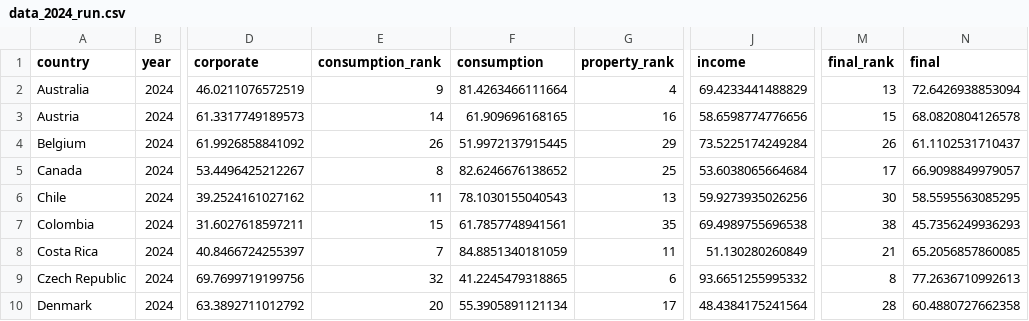
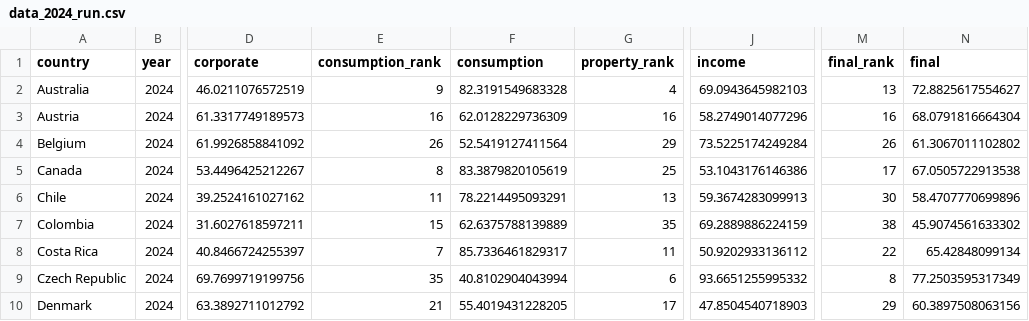
Before and after one commit to TaxFoundation/international-tax-competitiveness-index, a CSV file: final_outputs/data_2024_run.csv, drawn as a sheet; only a part is shown, gaps mark what is left out; the diff covers the shown part only; the diff names each change by its address in the sheet, - before the commit and + after, or states it on an @@ line.

```diff
--- a/final_outputs/data_2024_run.csv
+++ b/final_outputs/data_2024_run.csv
-F2 (consumption): 81.4263466111664
+F2 (consumption): 82.3191549683328
-J2 (income): 69.4233441488829
+J2 (income): 69.0943645982103
-N2 (final): 72.6426938853094
+N2 (final): 72.8825617554627
-E3 (consumption_rank): 14
+E3 (consumption_rank): 16
-F3 (consumption): 61.909696168165
+F3 (consumption): 62.0128229736309
-J3 (income): 58.6598774776656
+J3 (income): 58.2749014077296
-M3 (final_rank): 15
+M3 (final_rank): 16
-N3 (final): 68.0820804126578
+N3 (final): 68.0791816664304
-F4 (consumption): 51.9972137915445
+F4 (consumption): 52.5419127411564
-N4 (final): 61.1102531710437
+N4 (final): 61.3067011102802
-F5 (consumption): 82.6246676138652
+F5 (consumption): 83.3879820105619
-J5 (income): 53.6038065664684
+J5 (income): 53.1043176146386
-N5 (final): 66.9098849979057
+N5 (final): 67.0505722913538
-F6 (consumption): 78.1030155040543
+F6 (consumption): 78.2214495093291
-J6 (income): 59.9273935026256
+J6 (income): 59.3674283099913
-N6 (final): 58.5595563085295
+N6 (final): 58.4707770699896
-F7 (consumption): 61.7857748941561
+F7 (consumption): 62.6375788139889
-J7 (income): 69.4989755696538
+J7 (income): 69.2889886224159
-N7 (final): 45.7356249936293
+N7 (final): 45.9074561633302
-F8 (consumption): 84.8851340181059
+F8 (consumption): 85.7336461829317
-J8 (income): 51.130280260849
+J8 (income): 50.9202933136112
-M8 (final_rank): 21
+M8 (final_rank): 22
-N8 (final): 65.2056857860085
+N8 (final): 65.42848099134
-E9 (consumption_rank): 32
+E9 (consumption_rank): 35
-F9 (consumption): 41.2245479318865
+F9 (consumption): 40.8102904043994
-N9 (final): 77.2636710992613
+N9 (final): 77.2503595317349
-E10 (consumption_rank): 20
+E10 (consumption_rank): 21
-F10 (consumption): 55.3905891121134
+F10 (consumption): 55.4019431228205
-J10 (income): 48.4384175241564
+J10 (income): 47.8504540718903
-M10 (final_rank): 28
+M10 (final_rank): 29
-N10 (final): 60.4880727662358
+N10 (final): 60.3897508063156
```
Also changed, not shown: 119 edited cells elsewhere in this file, final_data/final_index_data_2024.csv, final_outputs/categories_score.csv, 43 other files.
